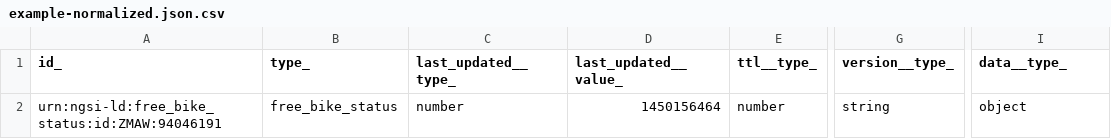
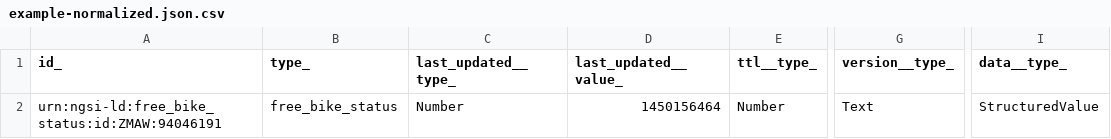
Before and after one commit to smart-data-models/dataModel.GBFS, a CSV file: free_bike_status/examples/example-normalized.json.csv, drawn as a sheet; only a part is shown, gaps mark what is left out; the diff names each change by its address in the sheet, - before the commit and + after, or states it on an @@ line.

Commit message:
Exported example to csv example-normalized.json

```diff
--- a/free_bike_status/examples/example-normalized.json.csv
+++ b/free_bike_status/examples/example-normalized.json.csv
-C2 (last_updated__type_): number
+C2 (last_updated__type_): Number
-E2 (ttl__type_): number
+E2 (ttl__type_): Number
-G2 (version__type_): string
+G2 (version__type_): Text
-I2 (data__type_): object
+I2 (data__type_): StructuredValue
```
